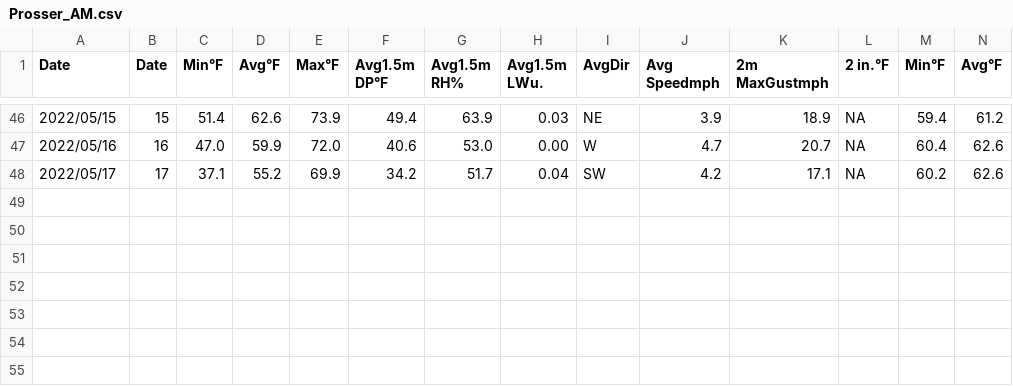
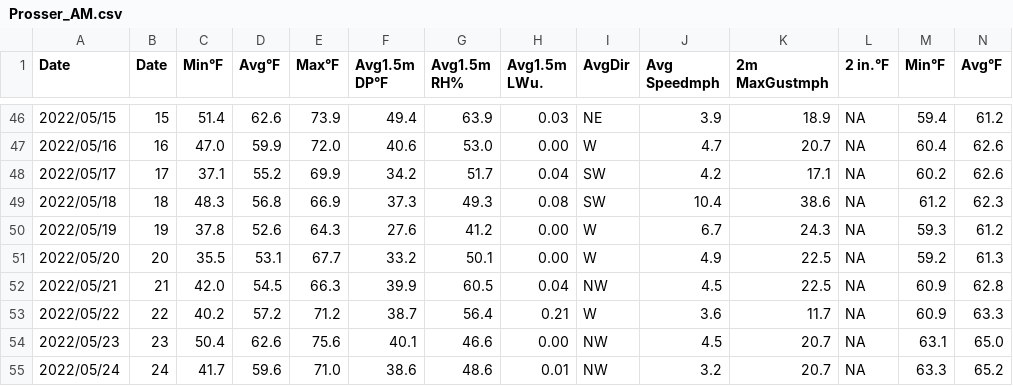
Before and after one commit to d-linnard/LateBlight, a CSV file: WeatherForecasts/2022/Monthly/Prosser_AM.csv, drawn as a sheet; only a part is shown, gaps mark what is left out; rows hold the shown columns only; the diff names each change by its address in the sheet, - before the commit and + after, or states it on an @@ line.

Commit message:
forecasts

```diff
--- a/WeatherForecasts/2022/Monthly/Prosser_AM.csv
+++ b/WeatherForecasts/2022/Monthly/Prosser_AM.csv
+row 49: 2022/05/18 | 18 | 48.3 | 56.8 | 66.9 | 37.3 | 49.3 | 0.08 | SW | 10.4 | 38.6 | NA | 61.2 | 62.3
+row 50: 2022/05/19 | 19 | 37.8 | 52.6 | 64.3 | 27.6 | 41.2 | 0.00 | W | 6.7 | 24.3 | NA | 59.3 | 61.2
+row 51: 2022/05/20 | 20 | 35.5 | 53.1 | 67.7 | 33.2 | 50.1 | 0.00 | W | 4.9 | 22.5 | NA | 59.2 | 61.3
+row 52: 2022/05/21 | 21 | 42.0 | 54.5 | 66.3 | 39.9 | 60.5 | 0.04 | NW | 4.5 | 22.5 | NA | 60.9 | 62.8
+row 53: 2022/05/22 | 22 | 40.2 | 57.2 | 71.2 | 38.7 | 56.4 | 0.21 | W | 3.6 | 11.7 | NA | 60.9 | 63.3
+row 54: 2022/05/23 | 23 | 50.4 | 62.6 | 75.6 | 40.1 | 46.6 | 0.00 | NW | 4.5 | 20.7 | NA | 63.1 | 65.0
+row 55: 2022/05/24 | 24 | 41.7 | 59.6 | 71.0 | 38.6 | 48.6 | 0.01 | NW | 3.2 | 20.7 | NA | 63.3 | 65.2
```
Also changed, not shown: WeatherForecasts/2022/Monthly/Othello_AM.csv, WeatherForecasts/2022/Monthly/Tricities_AM.csv, 3 other files.
